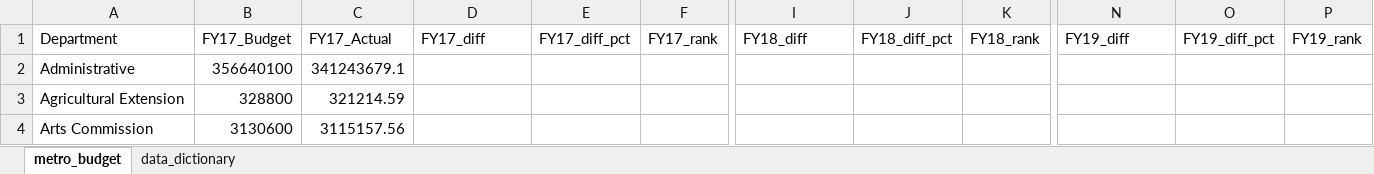
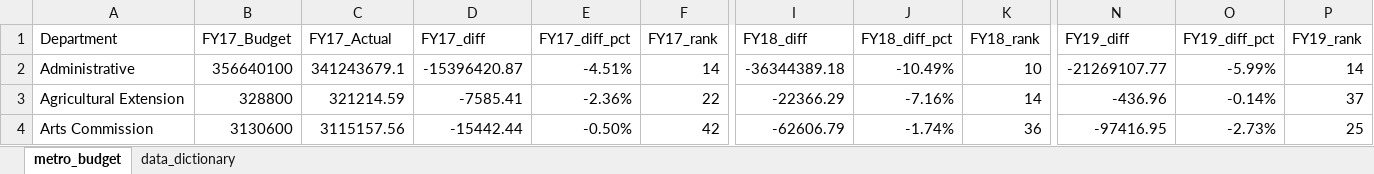
Before and after one commit to NSS-Data-Analytics-Cohort-10/lookups-budget-DonovanKnight, an Excel workbook: metro_budget_exercise.xlsx, sheet metro_budget, drawn as a sheet; only a part is shown, gaps mark what is left out; values as stored, in another font and other column widths than the file's, no borders; the diff covers the shown part only; the diff names each change by its address in the sheet, - before the commit and + after, or states it on an @@ line.

Commit message:
Answered Questions 1-5

```diff
--- a/metro_budget_exercise.xlsx (sheet metro_budget)
+++ b/metro_budget_exercise.xlsx (sheet metro_budget)
-D2 (FY17_diff): (empty)
+D2 (FY17_diff): -15396420.87
-E2 (FY17_diff_pct): (empty)
+E2 (FY17_diff_pct): -4.51%
-F2 (FY17_rank): (empty)
+F2 (FY17_rank): 14
-I2 (FY18_diff): (empty)
+I2 (FY18_diff): -36344389.18
-J2 (FY18_diff_pct): (empty)
+J2 (FY18_diff_pct): -10.49%
-K2 (FY18_rank): (empty)
+K2 (FY18_rank): 10
-N2 (FY19_diff): (empty)
+N2 (FY19_diff): -21269107.77
-O2 (FY19_diff_pct): (empty)
+O2 (FY19_diff_pct): -5.99%
-P2 (FY19_rank): (empty)
+P2 (FY19_rank): 14
-D3 (FY17_diff): (empty)
+D3 (FY17_diff): -7585.41
-E3 (FY17_diff_pct): (empty)
+E3 (FY17_diff_pct): -2.36%
-F3 (FY17_rank): (empty)
+F3 (FY17_rank): 22
-I3 (FY18_diff): (empty)
+I3 (FY18_diff): -22366.29
-J3 (FY18_diff_pct): (empty)
+J3 (FY18_diff_pct): -7.16%
-K3 (FY18_rank): (empty)
+K3 (FY18_rank): 14
-N3 (FY19_diff): (empty)
+N3 (FY19_diff): -436.96
-O3 (FY19_diff_pct): (empty)
+O3 (FY19_diff_pct): -0.14%
-P3 (FY19_rank): (empty)
+P3 (FY19_rank): 37
-D4 (FY17_diff): (empty)
+D4 (FY17_diff): -15442.44
-E4 (FY17_diff_pct): (empty)
+E4 (FY17_diff_pct): -0.50%
-F4 (FY17_rank): (empty)
+F4 (FY17_rank): 42
-I4 (FY18_diff): (empty)
+I4 (FY18_diff): -62606.79
-J4 (FY18_diff_pct): (empty)
+J4 (FY18_diff_pct): -1.74%
-K4 (FY18_rank): (empty)
+K4 (FY18_rank): 36
-N4 (FY19_diff): (empty)
+N4 (FY19_diff): -97416.95
-O4 (FY19_diff_pct): (empty)
+O4 (FY19_diff_pct): -2.73%
-P4 (FY19_rank): (empty)
+P4 (FY19_rank): 25
```
Also changed, not shown: 12 added rows, 12 removed rows and 435 edited cells elsewhere in this sheet.
